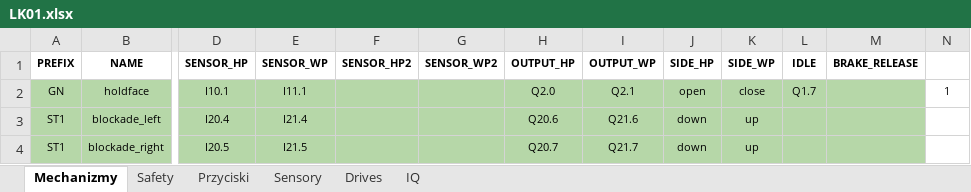
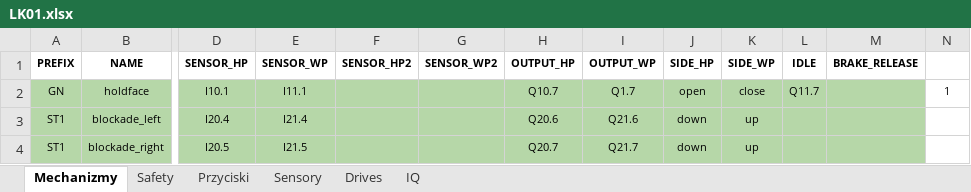
Before and after one commit to ravender83/generatoryS7, an Excel workbook: LK01.xlsx, sheet Mechanizmy, drawn as a sheet; only a part is shown, gaps mark what is left out; values as stored, in another font and other column widths than the file's, no borders; charts and pictures not drawn; the diff names each change by its address in the sheet, - before the commit and + after, or states it on an @@ line.

```diff
--- a/LK01.xlsx (sheet Mechanizmy)
+++ b/LK01.xlsx (sheet Mechanizmy)
-H2 (OUTPUT_HP): Q2.0
+H2 (OUTPUT_HP): Q10.7
-I2 (OUTPUT_WP): Q2.1
+I2 (OUTPUT_WP): Q1.7
-L2 (IDLE): Q1.7
+L2 (IDLE): Q11.7
```
Also changed, not shown: sheet Sensory, out/10_Tags.xlsx, 13 other files.
